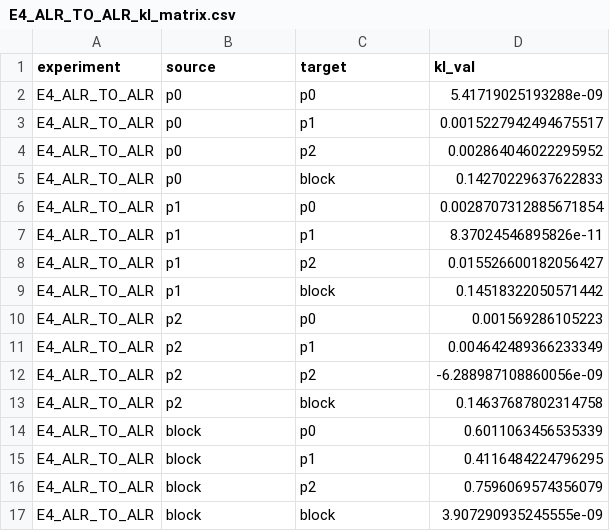
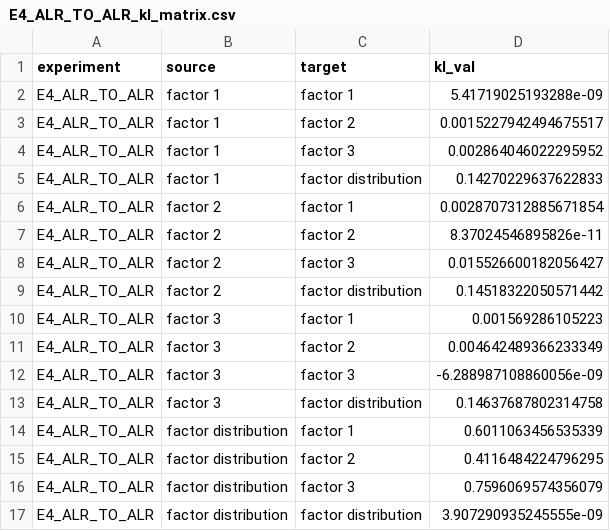
Before and after one commit to OrcaStructure/simplex-worktest, a CSV file: artifacts/canonical_outputs/E4_ALR_TO_ALR_kl_matrix.csv, drawn as a sheet.

```diff
--- a/artifacts/canonical_outputs/E4_ALR_TO_ALR_kl_matrix.csv
+++ b/artifacts/canonical_outputs/E4_ALR_TO_ALR_kl_matrix.csv
@@ -1,17 +1,17 @@
 experiment,source,target,kl_val
-E4_ALR_TO_ALR,p0,p0,5.41719025193288e-09
-E4_ALR_TO_ALR,p0,p1,0.0015227942494675517
-E4_ALR_TO_ALR,p0,p2,0.002864046022295952
-E4_ALR_TO_ALR,p0,block,0.14270229637622833
-E4_ALR_TO_ALR,p1,p0,0.0028707312885671854
-E4_ALR_TO_ALR,p1,p1,8.37024546895826e-11
-E4_ALR_TO_ALR,p1,p2,0.015526600182056427
-E4_ALR_TO_ALR,p1,block,0.14518322050571442
-E4_ALR_TO_ALR,p2,p0,0.001569286105223
-E4_ALR_TO_ALR,p2,p1,0.004642489366233349
-E4_ALR_TO_ALR,p2,p2,-6.288987108860056e-09
-E4_ALR_TO_ALR,p2,block,0.14637687802314758
-E4_ALR_TO_ALR,block,p0,0.6011063456535339
-E4_ALR_TO_ALR,block,p1,0.4116484224796295
-E4_ALR_TO_ALR,block,p2,0.7596069574356079
-E4_ALR_TO_ALR,block,block,3.907290935245555e-09
+E4_ALR_TO_ALR,factor 1,factor 1,5.41719025193288e-09
+E4_ALR_TO_ALR,factor 1,factor 2,0.0015227942494675517
+E4_ALR_TO_ALR,factor 1,factor 3,0.002864046022295952
+E4_ALR_TO_ALR,factor 1,factor distribution,0.14270229637622833
+E4_ALR_TO_ALR,factor 2,factor 1,0.0028707312885671854
+E4_ALR_TO_ALR,factor 2,factor 2,8.37024546895826e-11
+E4_ALR_TO_ALR,factor 2,factor 3,0.015526600182056427
+E4_ALR_TO_ALR,factor 2,factor distribution,0.14518322050571442
+E4_ALR_TO_ALR,factor 3,factor 1,0.001569286105223
+E4_ALR_TO_ALR,factor 3,factor 2,0.004642489366233349
+E4_ALR_TO_ALR,factor 3,factor 3,-6.288987108860056e-09
+E4_ALR_TO_ALR,factor 3,factor distribution,0.14637687802314758
+E4_ALR_TO_ALR,factor distribution,factor 1,0.6011063456535339
+E4_ALR_TO_ALR,factor distribution,factor 2,0.4116484224796295
+E4_ALR_TO_ALR,factor distribution,factor 3,0.7596069574356079
+E4_ALR_TO_ALR,factor distribution,factor distribution,3.907290935245555e-09
```
Also changed, not shown: artifacts/canonical_outputs/E1_E2_metrics.csv, artifacts/canonical_outputs/E5_PROB_TO_PROB_kl_matrix.csv, 20 other files.
